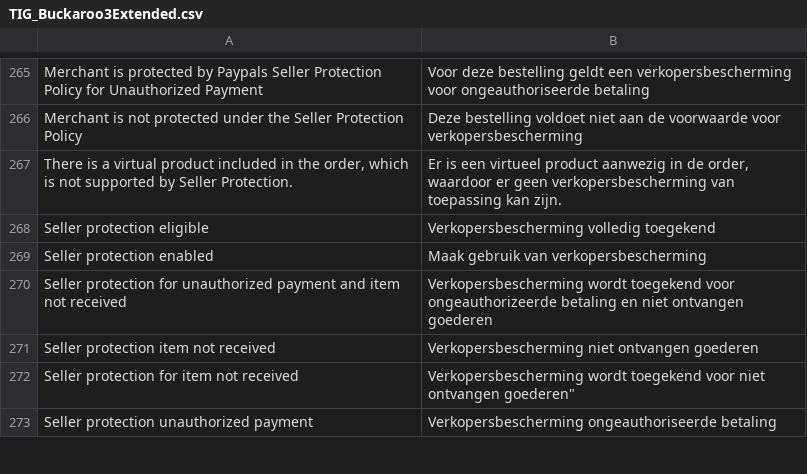
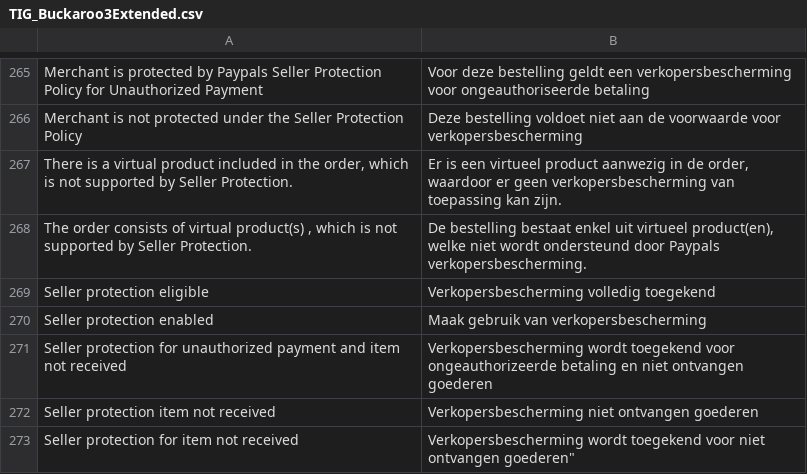
Before and after one commit to tdgroot/buckaroo-magento1, a CSV file: app/locale/nl_NL/TIG_Buckaroo3Extended.csv, drawn as a sheet; only a part is shown, gaps mark what is left out; the shorter side is filled out with more unchanged rows; the diff names each change by its address in the sheet, - before the commit and + after, or states it on an @@ line.

Commit message:
changes to comment and its translations

```diff
--- a/app/locale/nl_NL/TIG_Buckaroo3Extended.csv
+++ b/app/locale/nl_NL/TIG_Buckaroo3Extended.csv
+row 268: The order consists of virtual product(s) , which is not supported by Seller Protection. | De bestelling bestaat enkel uit virtueel product(en), welke niet wordt ondersteund door Paypals verkopersbescherming.
```
Also changed, not shown: app/locale/en_US/TIG_Buckaroo3Extended.csv, 1 other file.
